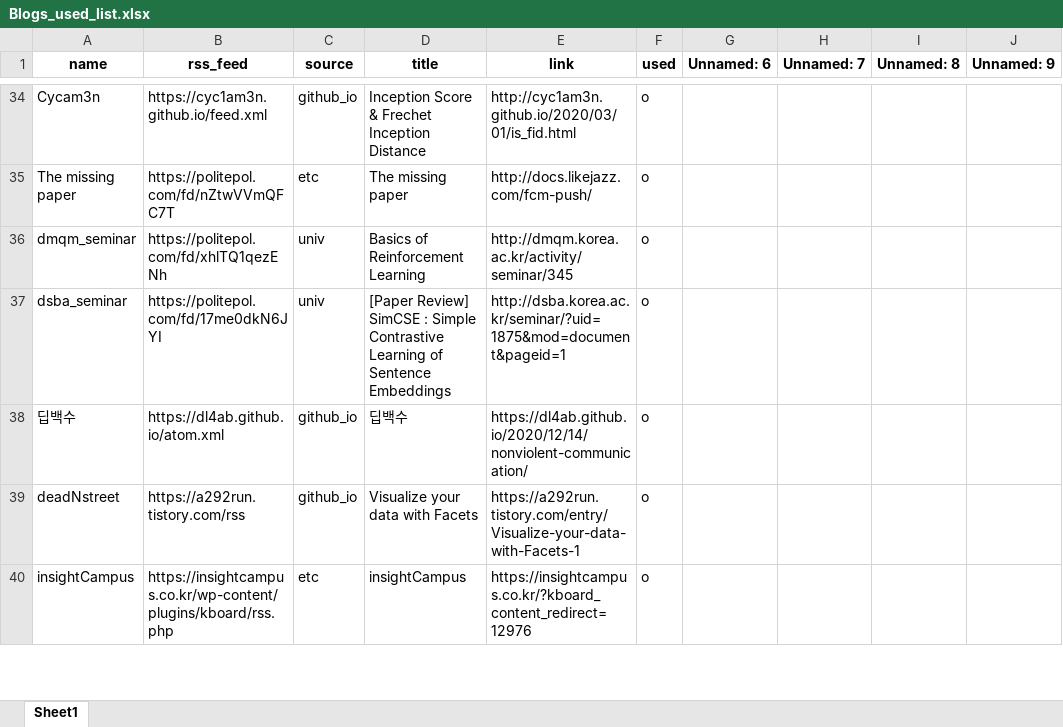
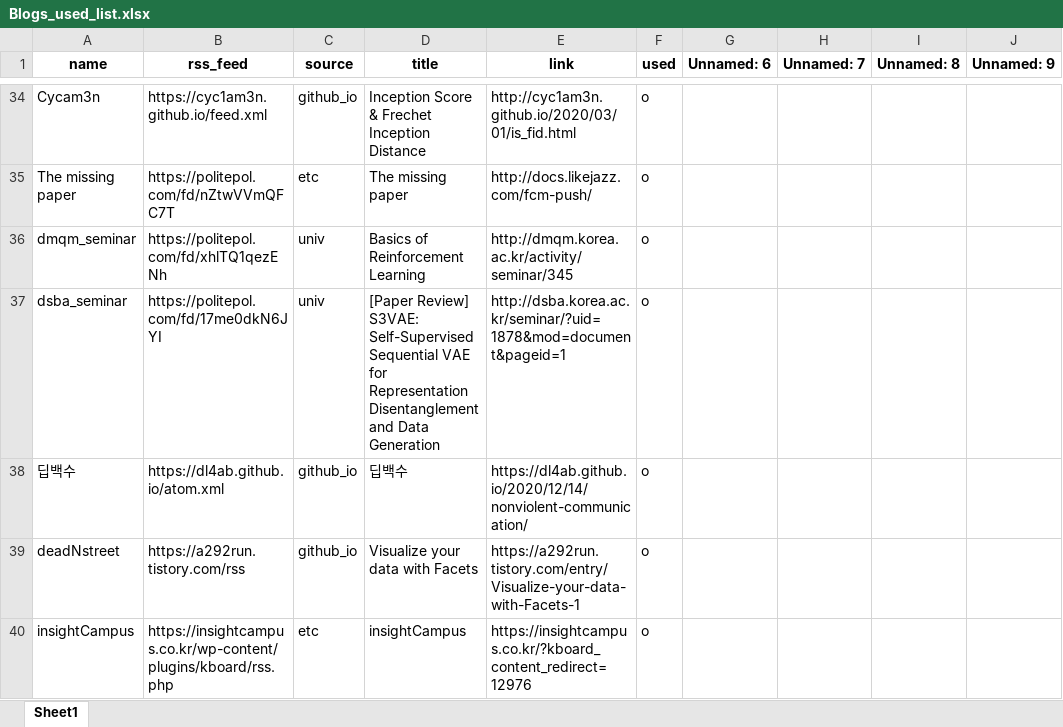
Before and after one commit to ainsuotain/today-mlblog-bot, an Excel workbook: Blogs_used_list.xlsx, sheet Sheet1, drawn as a sheet; only a part is shown, gaps mark what is left out; values as stored, in another font and other column widths than the file's, no borders; the diff names each change by its address in the sheet, - before the commit and + after, or states it on an @@ line.

Commit message:
Auto - Update data with bot!

```diff
--- a/Blogs_used_list.xlsx (sheet Sheet1)
+++ b/Blogs_used_list.xlsx (sheet Sheet1)
-D37 (title): [Paper Review] SimCSE : Simple Contrastive Learning of Sentence Embeddings
+D37 (title): [Paper Review] S3VAE: Self-Supervised Sequential VAE for Representation Disentanglement and Data Generation
-E37 (link): http://dsba.korea.ac.kr/seminar/?uid=1875&mod=document&pageid=1
+E37 (link): http://dsba.korea.ac.kr/seminar/?uid=1878&mod=document&pageid=1
```
Also changed, not shown: 1 other file.
